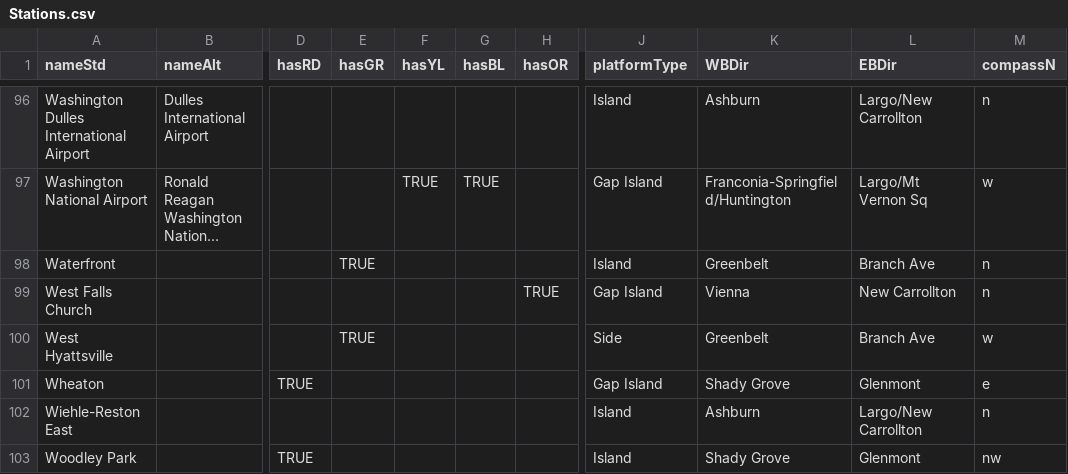
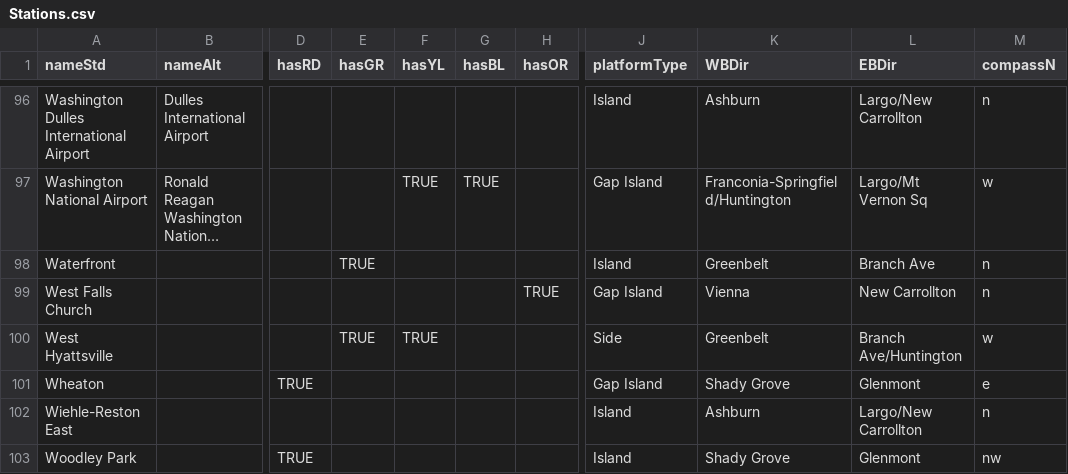
Before and after one commit to eable2/DCMetroStationExits, a CSV file: Stations.csv, drawn as a sheet; only a part is shown, gaps mark what is left out; long unchanged cells end in …; the diff covers the shown part only; the diff names each change by its address in the sheet, - before the commit and + after, or states it on an @@ line.

```diff
--- a/Stations.csv
+++ b/Stations.csv
-F100 (hasYL): (empty)
+F100 (hasYL): TRUE
-L100 (EBDir): Branch Ave
+L100 (EBDir): Branch Ave/Huntington
```
Also changed, not shown: 16 edited cells elsewhere in this file.
